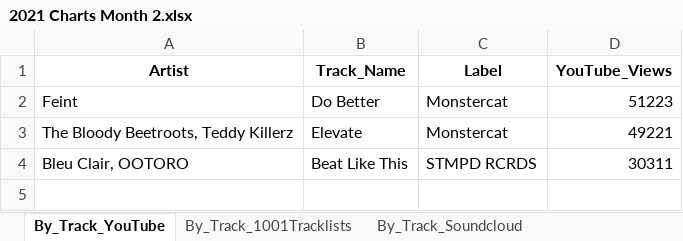
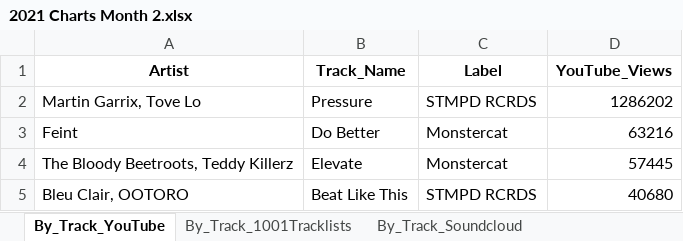
Before and after one commit to Dyl-M/music_charts, an Excel workbook: Monthly_Reports/Monthly_Data/2021 Charts Month 2.xlsx, sheet By_Track_YouTube, drawn as a sheet; values as stored, in another font and other column widths than the file's, no borders; addresses are those after the commit; the diff names each change by its address in the sheet, - before the commit and + after, or states it on an @@ line.

```diff
--- a/Monthly_Reports/Monthly_Data/2021 Charts Month 2.xlsx (sheet By_Track_YouTube)
+++ b/Monthly_Reports/Monthly_Data/2021 Charts Month 2.xlsx (sheet By_Track_YouTube)
+row 2: Martin Garrix, Tove Lo | Pressure | STMPD RCRDS | 1286202
-D3 (YouTube_Views): 51223
+D3 (YouTube_Views): 63216
-D4 (YouTube_Views): 49221
+D4 (YouTube_Views): 57445
-D5 (YouTube_Views): 30311
+D5 (YouTube_Views): 40680
```
Also changed, not shown: sheet By_Artist_1001Tracklists, sheet By_Track_1001Tracklists, sheet By_Artist_Soundcloud, sheet By_Artist_YouTube, sheet By_Track_Soundcloud, sheet By_Label_Soundcloud, 2 more sheets, Monthly_Reports/Monthly_Data/2021 Charts Month 1.xlsx, Weekly_Reports/Weekly_Data/2021 Charts Week 4.xlsx, 13 other files.
